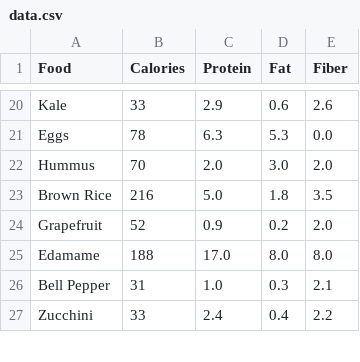
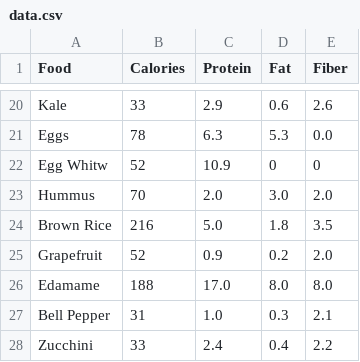
Before and after one commit to ahmaad99/Nutrition, a CSV file: data.csv, drawn as a sheet; only a part is shown, gaps mark what is left out; the diff names each change by its address in the sheet, - before the commit and + after, or states it on an @@ line.

Commit message:
Update data.csv

```diff
--- a/data.csv
+++ b/data.csv
+row 22: Egg Whitw | 52 | 10.9 | 0 | 0
```
